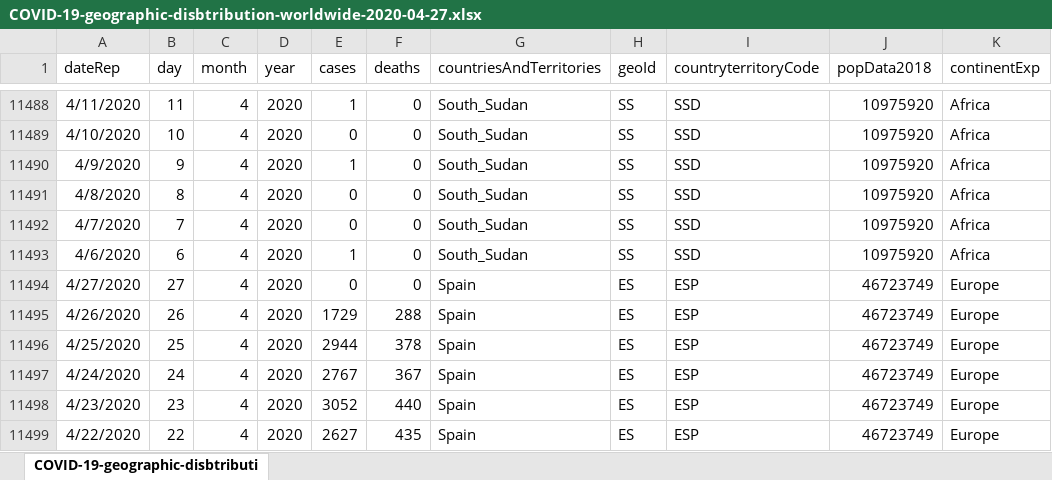
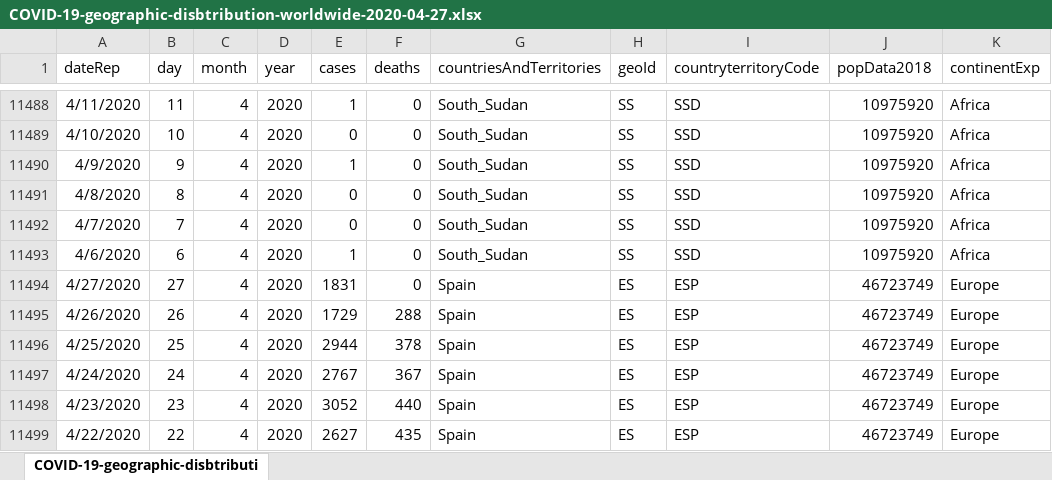
Before and after one commit to ImmobilisCommander/Covid19, an Excel workbook: Data/ECDC/COVID-19-geographic-disbtribution-worldwide-2020-04-27.xlsx, sheet COVID-19-geographic-disbtributi, drawn as a sheet; only a part is shown, gaps mark what is left out; values as stored, in another font and other column widths than the file's, no borders; the diff names each change by its address in the sheet, - before the commit and + after, or states it on an @@ line.

Commit message:
Data updates

```diff
--- a/Data/ECDC/COVID-19-geographic-disbtribution-worldwide-2020-04-27.xlsx (sheet COVID-19-geographic-disbtributi)
+++ b/Data/ECDC/COVID-19-geographic-disbtribution-worldwide-2020-04-27.xlsx (sheet COVID-19-geographic-disbtributi)
-E11494 (cases): 0
+E11494 (cases): 1831
```
Also changed, not shown: Data/ECDC/COVID-19-geographic-disbtribution-worldwide-2020-04-12.xlsx, Data/ECDC/COVID-19-geographic-disbtribution-worldwide-2020-04-25.xlsx, 8 other files.
